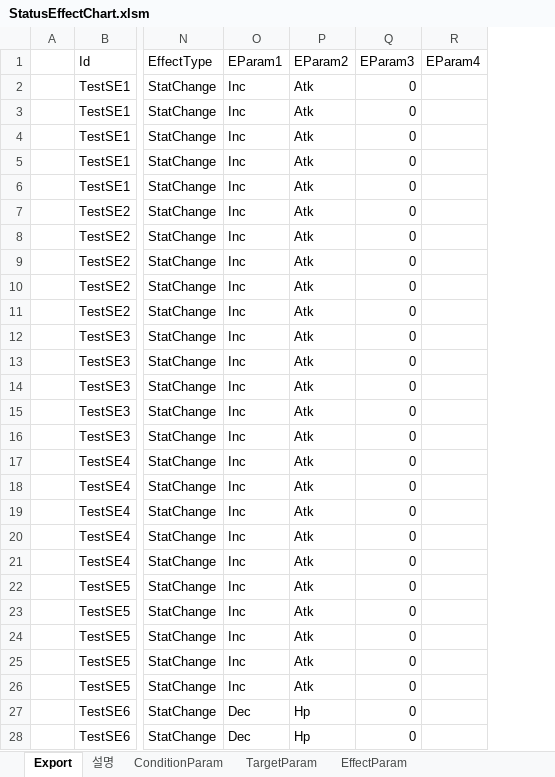
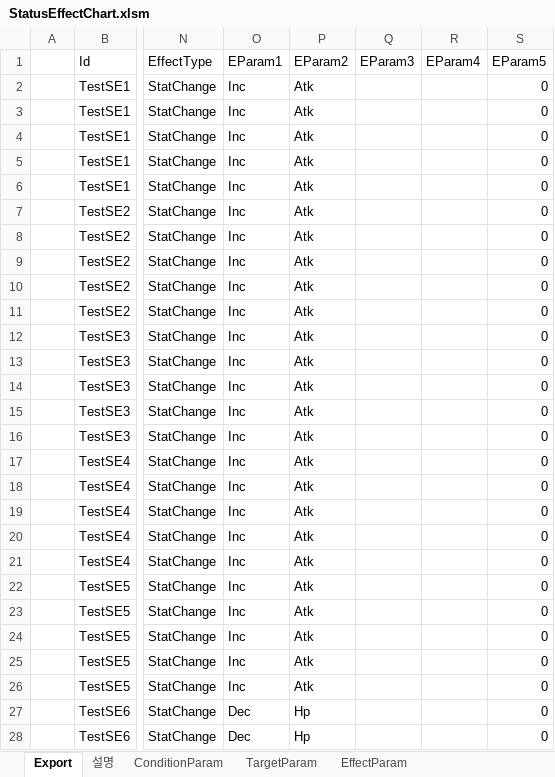
Before and after one commit to BlindBullet/ProjectDF, an Excel workbook: Assets/DataTables~/StatusEffectChart.xlsm, sheet Export, drawn as a sheet; only a part is shown, gaps mark what is left out; values as stored, in another font and other column widths than the file's, no borders; charts and pictures not drawn; the diff covers the shown part only; the diff names each change by its address in the sheet, - before the commit and + after, or states it on an @@ line.

```diff
--- a/Assets/DataTables~/StatusEffectChart.xlsm (sheet Export)
+++ b/Assets/DataTables~/StatusEffectChart.xlsm (sheet Export)
+column S (EParam5), rows 2-28: all 0
-Q2:Q28 (EParam3): 0
+Q2:Q28 (EParam3): (empty)
```
Also changed, not shown: 73 edited cells elsewhere in this sheet, sheet EffectParam, sheet TargetParam, charts or pictures, 12 other files.
